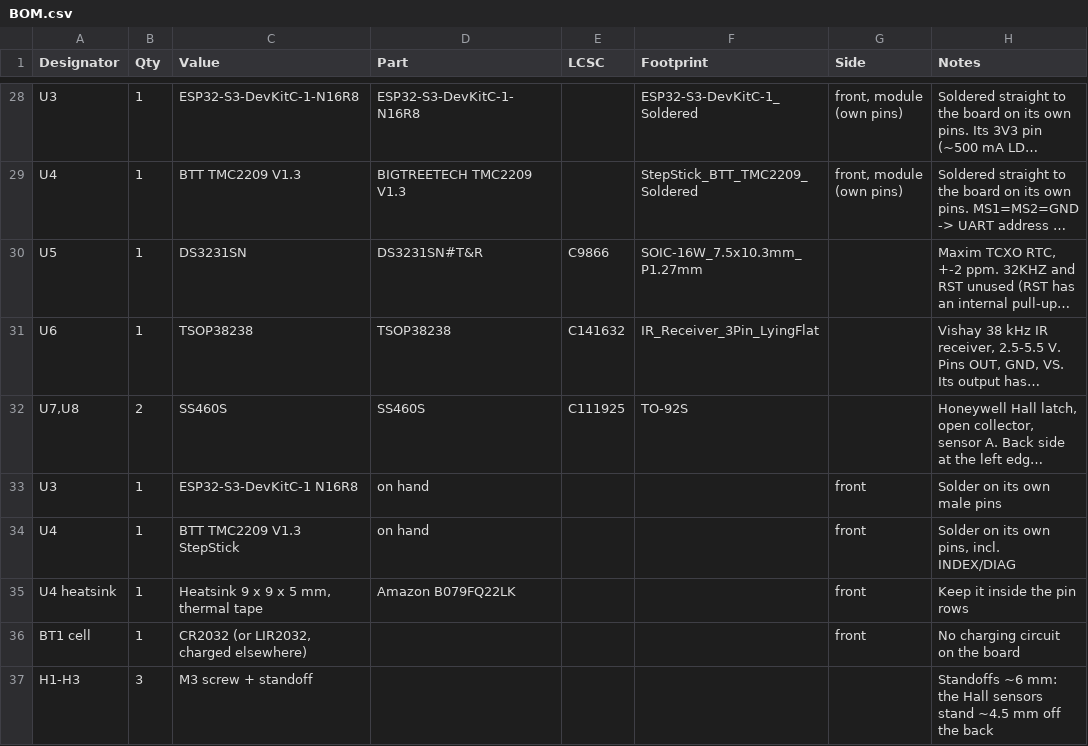
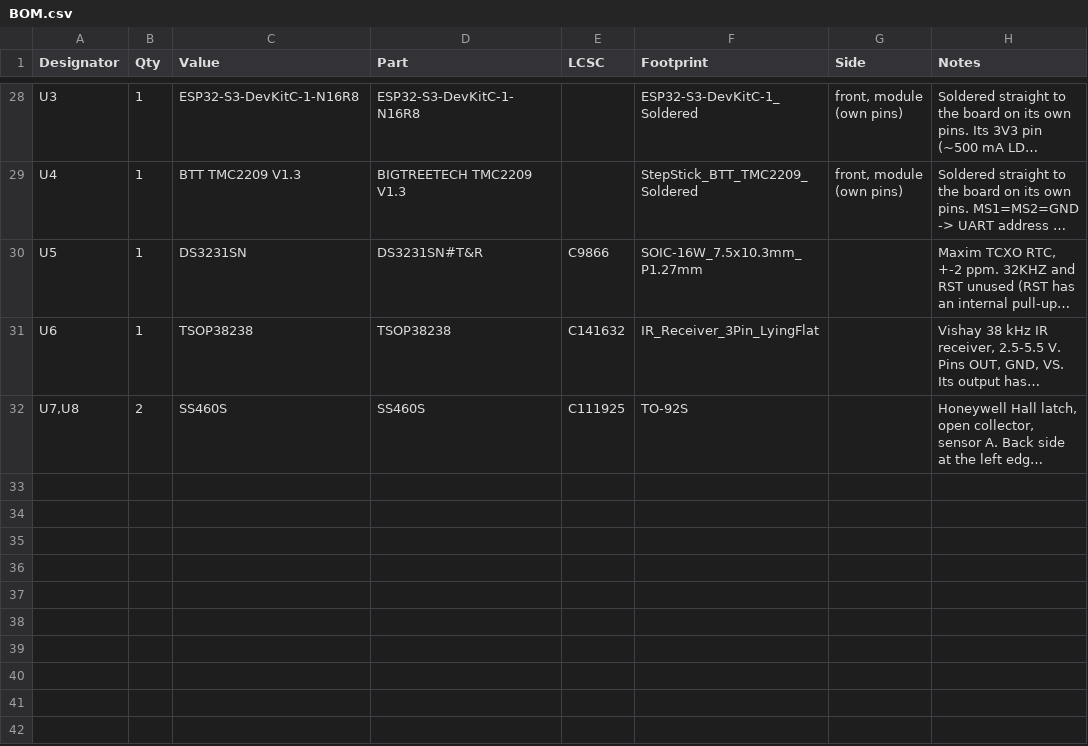
Before and after one commit to yahya-tamur/blinds, a CSV file: pcb/manufacturing/BOM.csv, drawn as a sheet; only a part is shown, gaps mark what is left out; long unchanged cells end in …; the diff names each change by its address in the sheet, - before the commit and + after, or states it on an @@ line.

```diff
--- a/pcb/manufacturing/BOM.csv
+++ b/pcb/manufacturing/BOM.csv
-row 33: U3 | 1 | ESP32-S3-DevKitC-1 N16R8 | on hand |  |  | front | Solder on its own male pins
-row 34: U4 | 1 | BTT TMC2209 V1.3 StepStick | on hand |  |  | front | Solder on its own pins, incl. INDEX/DIAG
-row 35: U4 heatsink | 1 | Heatsink 9 x 9 x 5 mm, thermal tape | Amazon B079FQ22LK |  |  | front | Keep it inside the pin rows
-row 36: BT1 cell | 1 | CR2032 (or LIR2032, charged elsewhere) |  |  |  | front | No charging circuit on the board
-row 37: H1-H3 | 3 | M3 screw + standoff |  |  |  |  | Standoffs ~6 mm: the Hall sensors stand ~4.5 mm off the back
```
